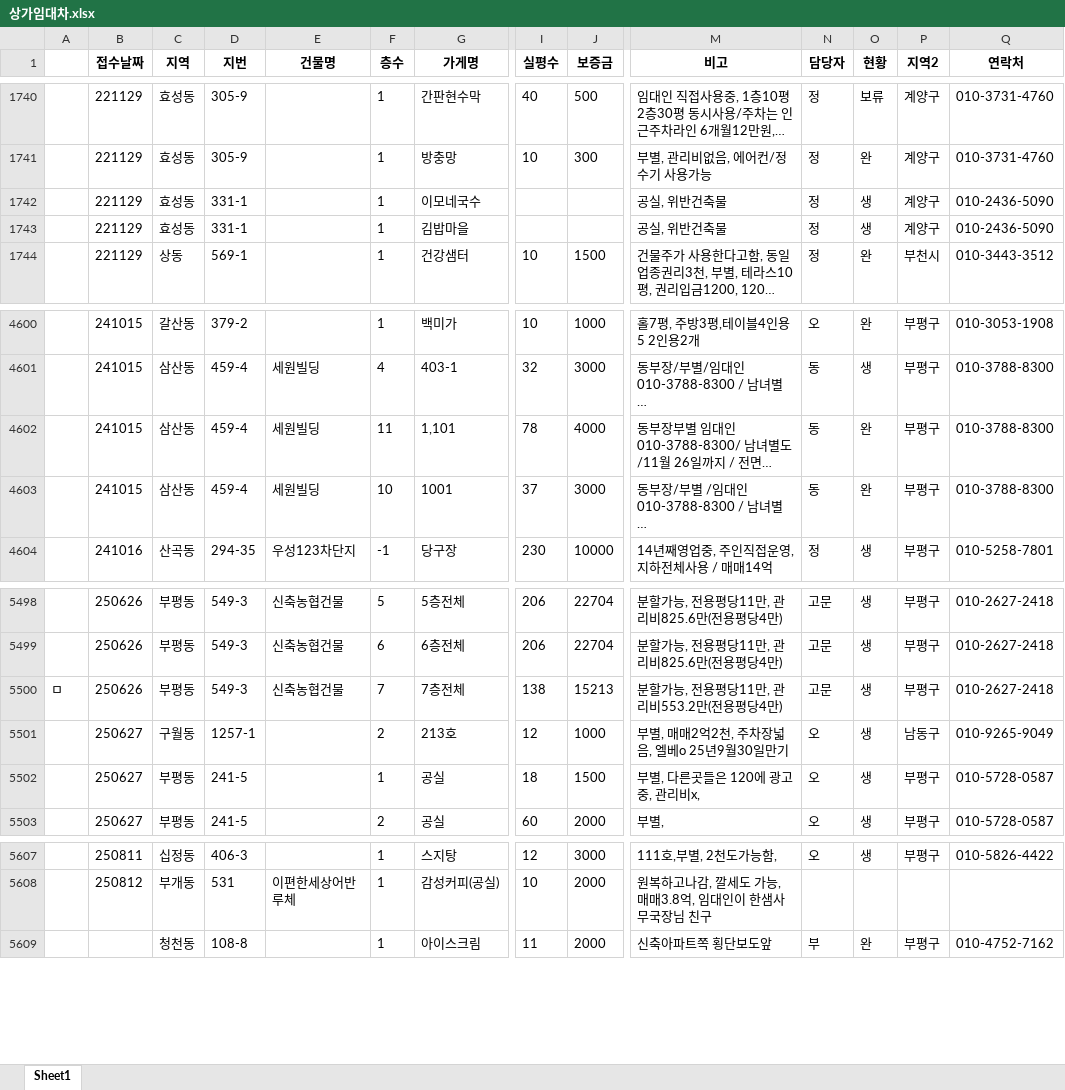
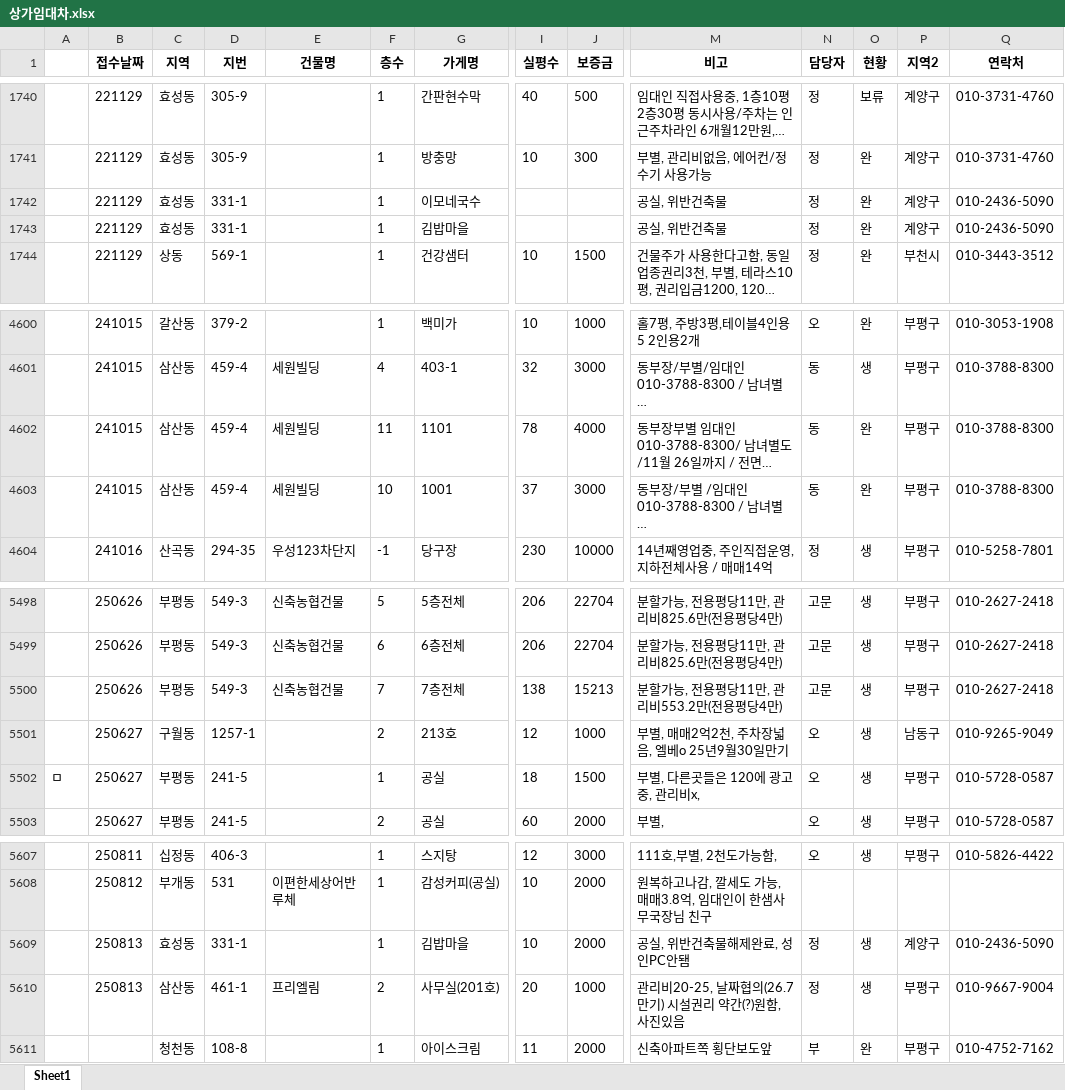
Before and after one commit to Namhyuunsoo/realestate-management, an Excel workbook: data/raw/상가임대차.xlsx, sheet Sheet1, drawn as a sheet; only a part is shown, gaps mark what is left out; long unchanged cells end in …; values as stored, in another font and other column widths than the file's, no borders; rows hold the shown columns only; the diff names each change by its address in the sheet, - before the commit and + after, or states it on an @@ line.

Commit message:
Add user sheet management features and update various components

```diff
--- a/data/raw/상가임대차.xlsx (sheet Sheet1)
+++ b/data/raw/상가임대차.xlsx (sheet Sheet1)
-O1742:O1743 (현황): 생
+O1742:O1743 (현황): 완
-G4602 (가게명): 1,101
+G4602 (가게명): 1101
-A5500: ㅁ
+A5500: (empty)
-A5502: (empty)
+A5502: ㅁ
+row 5609:  | 250813 | 효성동 | 331-1 |  | 1 | 김밥마을 | 10 | 2000 | 공실, 위반건축물해제완료, 성인PC안됌 | 정 | 생 | 계양구 | 010-2436-5090
+row 5610:  | 250813 | 삼산동 | 461-1 | 프리엘림 | 2 | 사무실(201호) | 20 | 1000 | 관리비20-25, 날짜협의(26.7만기) 시설권리 약간(?)원함, 사진있음 | 정 | 생 | 부평구 | 010-9667-9004
```
Also changed, not shown: data/raw/건물토지매매.xlsx, data/raw/구분상가매매.xlsx, 21 other files.
